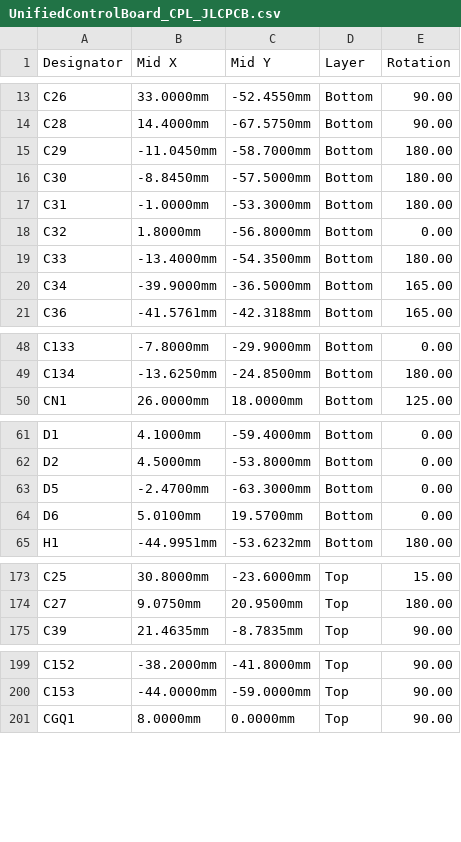
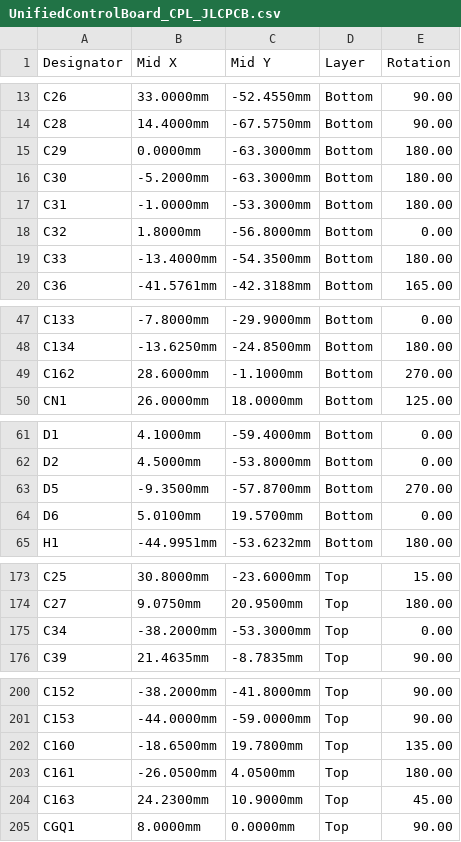
Before and after one commit to MaslowCNC/Maslow_4, a CSV file: Unified Control Board/jlcpcb/UnifiedControlBoard_CPL_JLCPCB.csv, drawn as a sheet; only a part is shown, gaps mark what is left out; the diff covers the shown part only.

```diff
--- a/Unified Control Board/jlcpcb/UnifiedControlBoard_CPL_JLCPCB.csv
+++ b/Unified Control Board/jlcpcb/UnifiedControlBoard_CPL_JLCPCB.csv
@@ -14,4 +14,4 @@ C26,33.0000mm,-52.4550mm,Bottom,90.00
 C28,14.4000mm,-67.5750mm,Bottom,90.00
-C29,-11.0450mm,-58.7000mm,Bottom,180.00
-C30,-8.8450mm,-57.5000mm,Bottom,180.00
+C29,0.0000mm,-63.3000mm,Bottom,180.00
+C30,-5.2000mm,-63.3000mm,Bottom,180.00
 C31,-1.0000mm,-53.3000mm,Bottom,180.00
@@ -19,3 +19,2 @@ C32,1.8000mm,-56.8000mm,Bottom,0.00
 C33,-13.4000mm,-54.3500mm,Bottom,180.00
-C34,-39.9000mm,-36.5000mm,Bottom,165.00
 C36,-41.5761mm,-42.3188mm,Bottom,165.00
@@ -49,2 +48,3 @@ C133,-7.8000mm,-29.9000mm,Bottom,0.00
 C134,-13.6250mm,-24.8500mm,Bottom,180.00
+C162,28.6000mm,-1.1000mm,Bottom,270.00
 CN1,26.0000mm,18.0000mm,Bottom,125.00
@@ -62,3 +62,3 @@ D1,4.1000mm,-59.4000mm,Bottom,0.00
 D2,4.5000mm,-53.8000mm,Bottom,0.00
-D5,-2.4700mm,-63.3000mm,Bottom,0.00
+D5,-9.3500mm,-57.8700mm,Bottom,270.00
 D6,5.0100mm,19.5700mm,Bottom,0.00
@@ -174,2 +174,3 @@ C25,30.8000mm,-23.6000mm,Top,15.00
 C27,9.0750mm,20.9500mm,Top,180.00
+C34,-38.2000mm,-53.3000mm,Top,0.00
 C39,21.4635mm,-8.7835mm,Top,90.00
@@ -200,2 +201,5 @@ C152,-38.2000mm,-41.8000mm,Top,90.00
 C153,-44.0000mm,-59.0000mm,Top,90.00
+C160,-18.6500mm,19.7800mm,Top,135.00
+C161,-26.0500mm,4.0500mm,Top,180.00
+C163,24.2300mm,10.9000mm,Top,45.00
 CGQ1,8.0000mm,0.0000mm,Top,90.00
```
Also changed, not shown: 2 edited cells elsewhere in this file, Unified Control Board/jlcpcb/UnifiedControlBoard_BOM_JLCPCB.csv, 21 other files.
